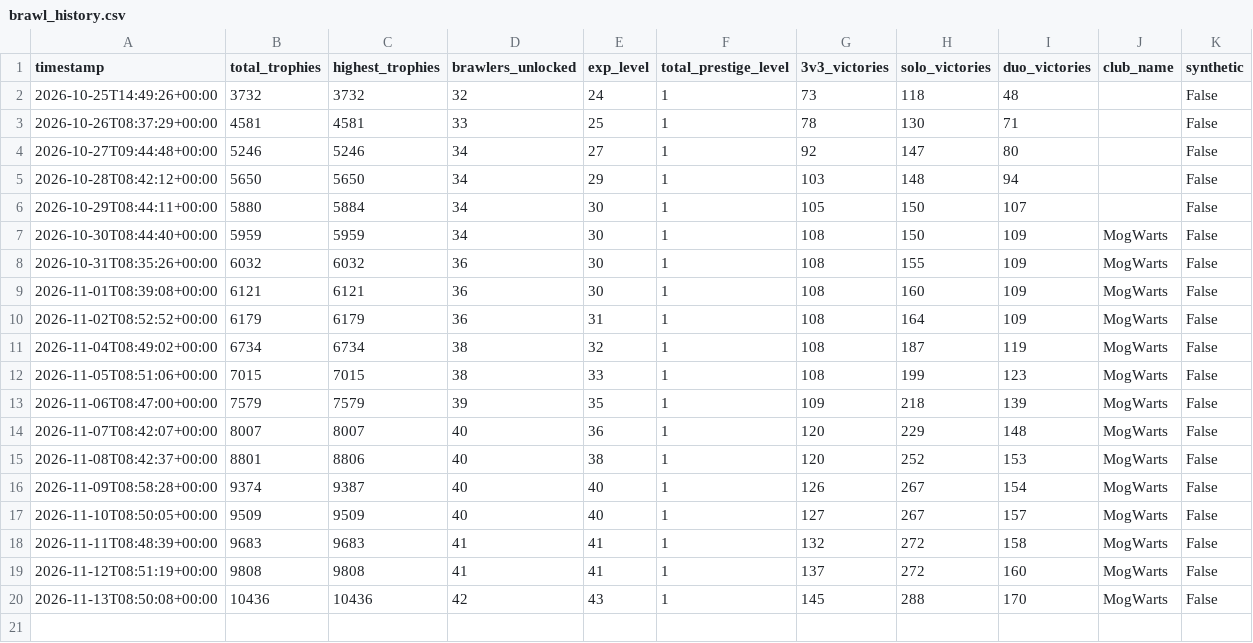
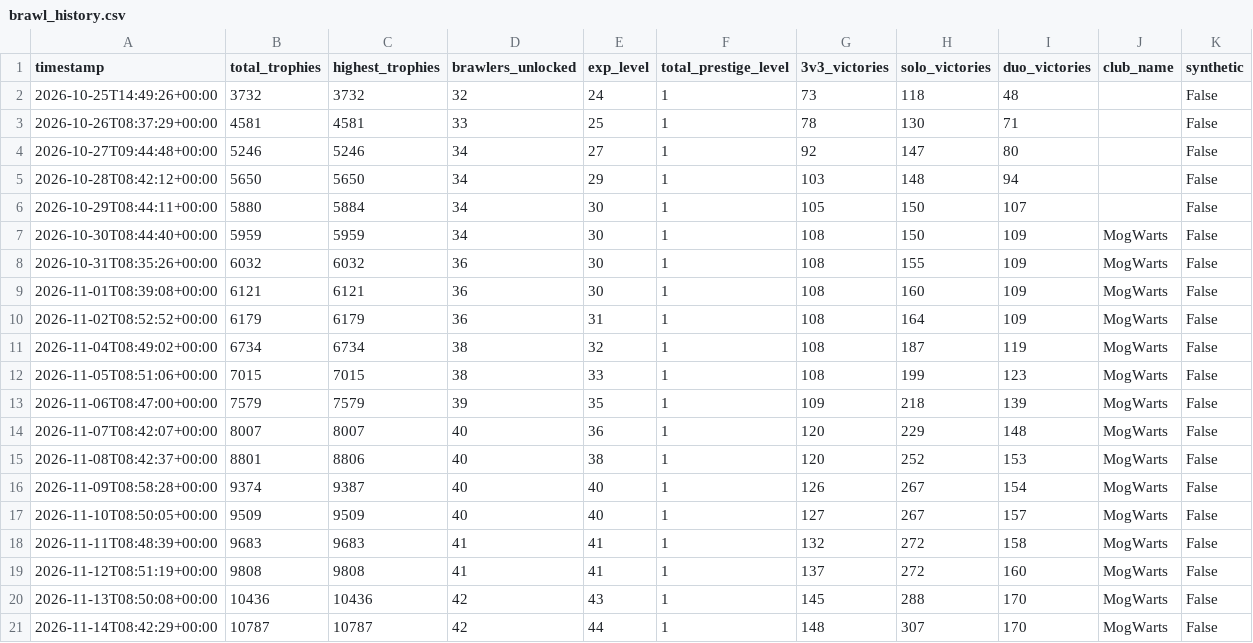
Before and after one commit to Lil-Nugget-00/BrawlStarsTracker, a CSV file: brawl_history.csv, drawn as a sheet.

```diff
--- a/brawl_history.csv
+++ b/brawl_history.csv
@@ -20 +20,2 @@ timestamp,total_trophies,highest_trophies,brawlers_unlocked,exp_level,total_pres
 2026-11-13T08:50:08+00:00,10436,10436,42,43,1,145,288,170,MogWarts,False
+2026-11-14T08:42:29+00:00,10787,10787,42,44,1,148,307,170,MogWarts,False
```
Also changed, not shown: battle_log.csv, brawler_history.csv.
